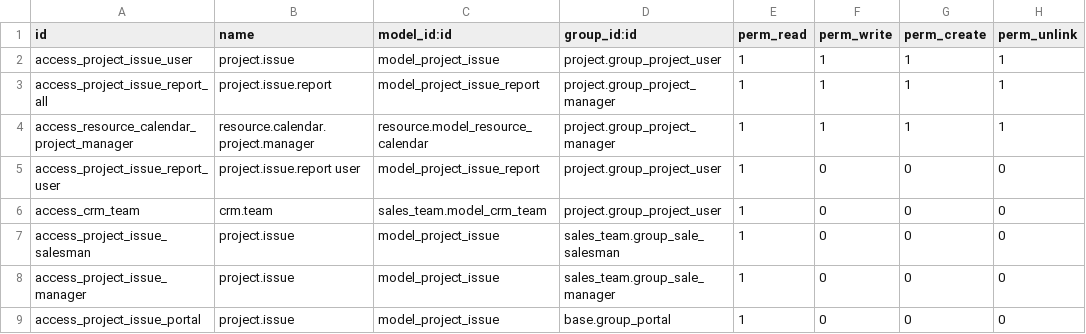
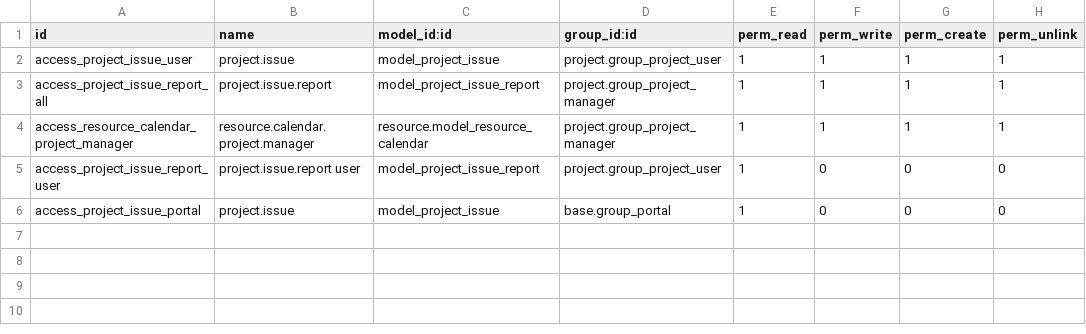
Before and after one commit to cogitoweb/OCB, a CSV file: addons/project_issue/security/ir.model.access.csv, drawn as a sheet; the diff names each change by its address in the sheet, - before the commit and + after, or states it on an @@ line.

Commit message:
[IMP] project_issue: remove 'team_id' on project issue + code cleaning
The sales team defined on the project issue is never used.

Furtermore, in the method 'stage_find' contains a parameter team_id BUT
a project_id is given when called.

That way, we can also remove the dependency to sales_team which doesn't make
sense anymore, and remove 2 useless ir.model.access rules

```diff
--- a/addons/project_issue/security/ir.model.access.csv
+++ b/addons/project_issue/security/ir.model.access.csv
-row 6: access_crm_team | crm.team | sales_team.model_crm_team | project.group_project_user | 1 | 0 | 0 | 0
-row 7: access_project_issue_salesman | project.issue | model_project_issue | sales_team.group_sale_salesman | 1 | 0 | 0 | 0
-row 8: access_project_issue_manager | project.issue | model_project_issue | sales_team.group_sale_manager | 1 | 0 | 0 | 0
```
Also changed, not shown: 4 other files.
